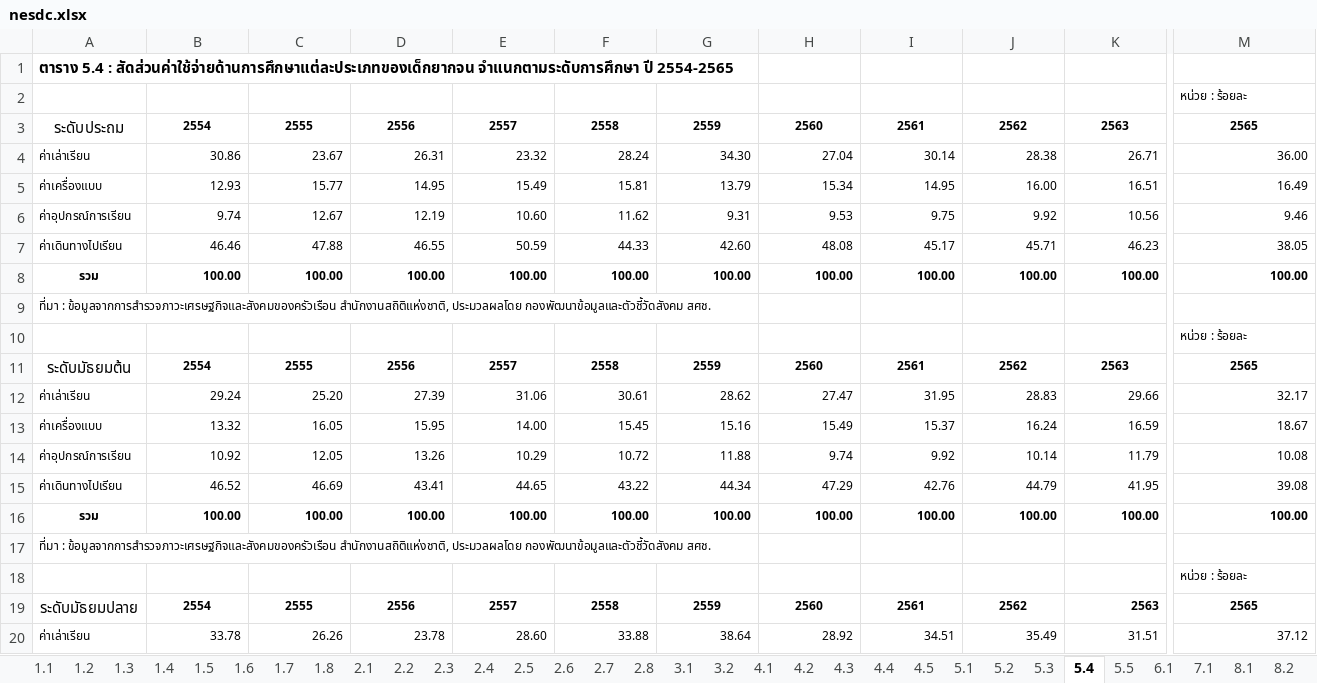
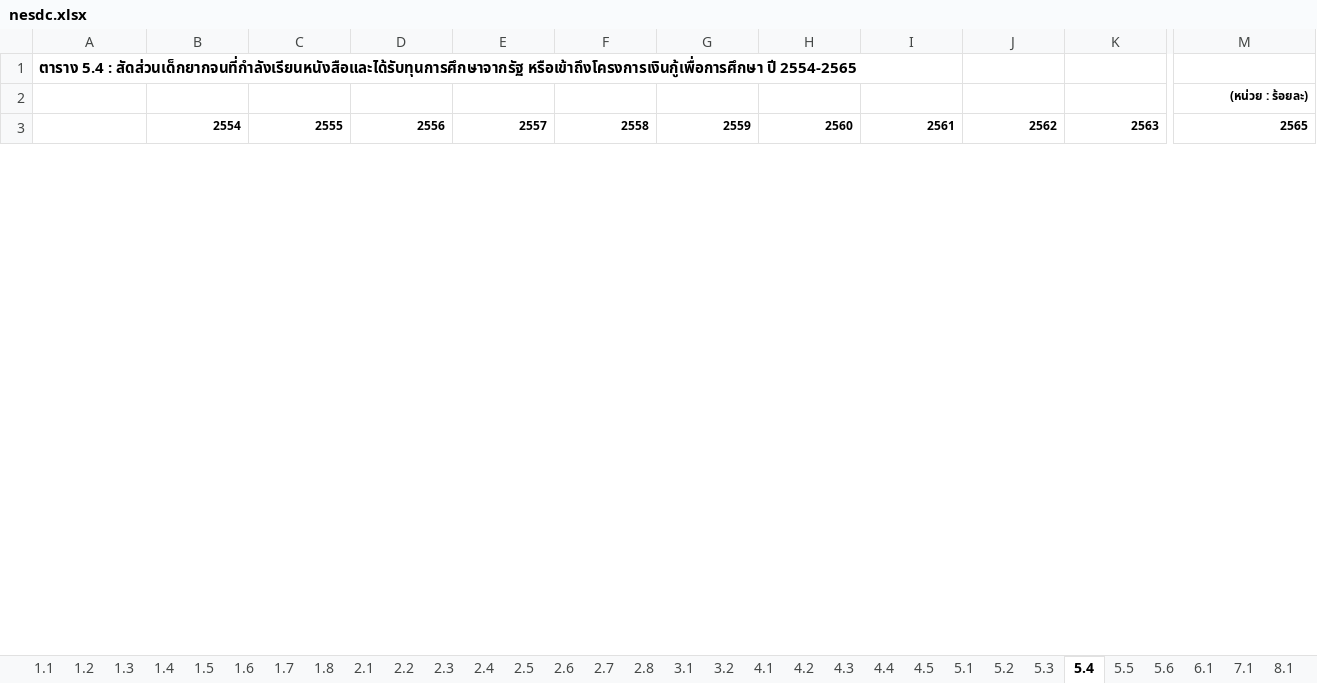
Before and after one commit to fsolt/swiid, an Excel workbook: data-raw/nesdc.xlsx, sheet 5.4, drawn as a sheet; only a part is shown, gaps mark what is left out; values as stored, in another font and other column widths than the file's, no borders; removed rows and columns are numbered as before the commit, all else as after; rows hold the shown columns only; the diff covers the shown part only; the diff names each change by its address in the sheet, - before the commit and + after, or states it on an @@ line.

```diff
--- a/data-raw/nesdc.xlsx (sheet 5.4)
+++ b/data-raw/nesdc.xlsx (sheet 5.4)
+sheet tab: 5.6
-A1: …5.4 : สัดส่วนค่าใช้จ่ายด้านการศึกษาแต่ละประเภทของเด็กยากจน จำแนกตามระดับการศึกษา ปี 2554-2565
+A1: …5.4 : สัดส่วนเด็กยากจนที่กำลังเรียนหนังสือและได้รับทุนการศึกษาจากรัฐ หรือเข้าถึงโครงการเงินกู้เพื่อการศึกษา ปี 2554-2565
-M2: หน่วย : ร้อยละ
+M2: (หน่วย : ร้อยละ)
@@ M2 bold: off → on, alignment: left → right @@
-A3: ระดับประถม
+A3: (empty)
-B3:M3 alignment: center
+B3:M3 alignment: right
-row 4: ค่าเล่าเรียน | 30.86 | 23.67 | 26.31 | 23.32 | 28.24 | 34.30 | 27.04 | 30.14 | 28.38 | 26.71 | 36.00
-row 5: ค่าเครื่องแบบ | 12.93 | 15.77 | 14.95 | 15.49 | 15.81 | 13.79 | 15.34 | 14.95 | 16.00 | 16.51 | 16.49
-row 6: ค่าอุปกรณ์การเรียน | 9.74 | 12.67 | 12.19 | 10.60 | 11.62 | 9.31 | 9.53 | 9.75 | 9.92 | 10.56 | 9.46
-row 7: ค่าเดินทางไปเรียน | 46.46 | 47.88 | 46.55 | 50.59 | 44.33 | 42.60 | 48.08 | 45.17 | 45.71 | 46.23 | 38.05
-row 8: รวม | 100.00 | 100.00 | 100.00 | 100.00 | 100.00 | 100.00 | 100.00 | 100.00 | 100.00 | 100.00 | 100.00
-row 9: ที่มา : ข้อมูลจากการสำรวจภาวะเศรษฐกิจและสังคมของครัวเรือน สำนักงานสถิติแห่งชาติ, ประมวลผลโดย กองพัฒนาข้อมูลและตัวชี้วัดสังคม สศช.
-row 10:  |  |  |  |  |  |  |  |  |  |  | หน่วย : ร้อยละ
-row 11: ระดับมัธยมต้น | 2554 | 2555 | 2556 | 2557 | 2558 | 2559 | 2560 | 2561 | 2562 | 2563 | 2565
-row 12: ค่าเล่าเรียน | 29.24 | 25.20 | 27.39 | 31.06 | 30.61 | 28.62 | 27.47 | 31.95 | 28.83 | 29.66 | 32.17
-row 13: ค่าเครื่องแบบ | 13.32 | 16.05 | 15.95 | 14.00 | 15.45 | 15.16 | 15.49 | 15.37 | 16.24 | 16.59 | 18.67
-row 14: ค่าอุปกรณ์การเรียน | 10.92 | 12.05 | 13.26 | 10.29 | 10.72 | 11.88 | 9.74 | 9.92 | 10.14 | 11.79 | 10.08
-row 15: ค่าเดินทางไปเรียน | 46.52 | 46.69 | 43.41 | 44.65 | 43.22 | 44.34 | 47.29 | 42.76 | 44.79 | 41.95 | 39.08
-row 16: รวม | 100.00 | 100.00 | 100.00 | 100.00 | 100.00 | 100.00 | 100.00 | 100.00 | 100.00 | 100.00 | 100.00
-row 17: ที่มา : ข้อมูลจากการสำรวจภาวะเศรษฐกิจและสังคมของครัวเรือน สำนักงานสถิติแห่งชาติ, ประมวลผลโดย กองพัฒนาข้อมูลและตัวชี้วัดสังคม สศช.
-row 18:  |  |  |  |  |  |  |  |  |  |  | หน่วย : ร้อยละ
-row 19: ระดับมัธยมปลาย | 2554 | 2555 | 2556 | 2557 | 2558 | 2559 | 2560 | 2561 | 2562 | 2563 | 2565
-row 20: ค่าเล่าเรียน | 33.78 | 26.26 | 23.78 | 28.60 | 33.88 | 38.64 | 28.92 | 34.51 | 35.49 | 31.51 | 37.12
```
Also changed, not shown: 2 added rows, 12 removed rows and cell formats elsewhere in this sheet, sheet 5.5, sheet 5.2, sheet 5.3, sheet 5.1, sheet สารบัญยากจน_กระจายรายได้, sheet 3.1, 5 other files.
